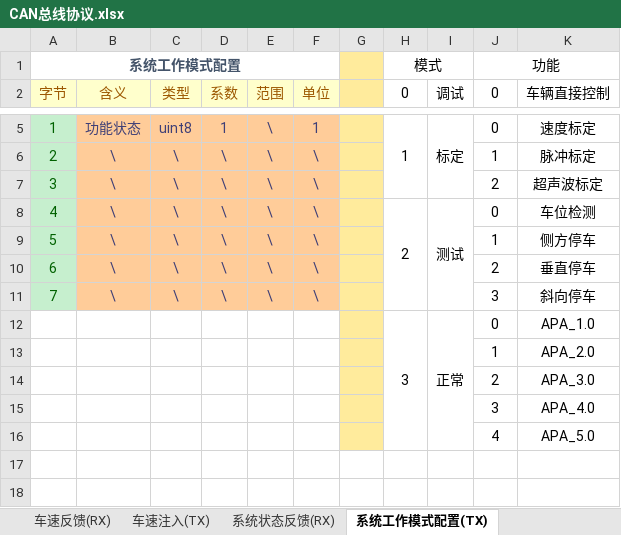
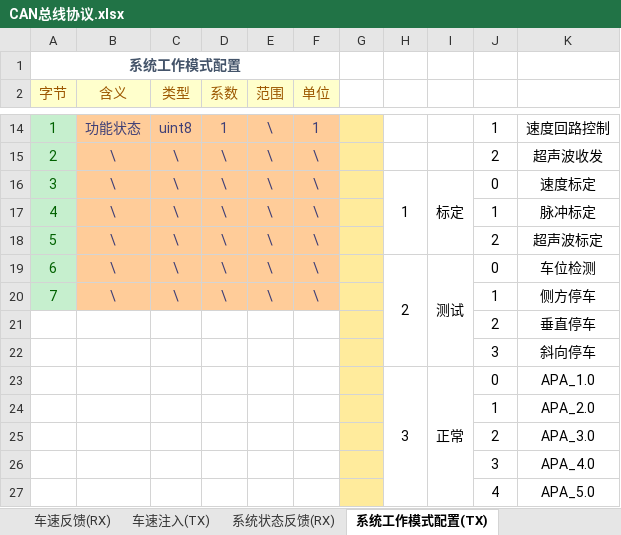
Before and after one commit to zgh551/APA_NXP, an Excel workbook: Doc/Protocol/CAN总线协议.xlsx, sheet 系统工作模式配置(TX), drawn as a sheet; only a part is shown, gaps mark what is left out; values as stored, in another font and other column widths than the file's, no borders; removed rows and columns are numbered as before the commit, all else as after; the diff covers the shown part only; the diff names each change by its address in the sheet, - before the commit and + after, or states it on an @@ line.

```diff
--- a/Doc/Protocol/CAN总线协议.xlsx (sheet 系统工作模式配置(TX))
+++ b/Doc/Protocol/CAN总线协议.xlsx (sheet 系统工作模式配置(TX))
-G1:G2 fill: #FFEB9C
+G1:G2 fill: none
-H1: 模式
+H1: (empty)
-H1:I1 merged
-J1: 功能
+J1: (empty)
-J1:K1 merged
-H2: 0
+H2: (empty)
-H2:H4 merged
-I2: 调试
+I2: (empty)
-I2:I4 merged
-J2: 0
+J2: (empty)
-K2: 车辆直接控制
+K2: (empty)
-H14: 1
+H14: (empty)
-H5:H7 merged
-I14: 标定
+I14: (empty)
-I5:I7 merged
-J14: 0
+J14: 1
-K14: 速度标定
+K14: 速度回路控制
-J15: 1
+J15: 2
-K15: 脉冲标定
+K15: 超声波收发
-H16: (empty)
+H16: 1
+H16:H18 merged
-I16: (empty)
+I16: 标定
+I16:I18 merged
-J16: 2
+J16: 0
-K16: 超声波标定
+K16: 速度标定
-H17: 2
+H17: (empty)
-H8:H11 merged
-I17: 测试
+I17: (empty)
-I8:I11 merged
-J17: 0
+J17: 1
-K17: 车位检测
+K17: 脉冲标定
-J18: 1
+J18: 2
-K18: 侧方停车
+K18: 超声波标定
-H19: (empty)
+H19: 2
+H19:H22 merged
-I19: (empty)
+I19: 测试
+I19:I22 merged
-J19: 2
+J19: 0
-K19: 垂直停车
+K19: 车位检测
-J20: 3
+J20: 1
-K20: 斜向停车
+K20: 侧方停车
+row 21:  |  |  |  |  |  |  |  |  | 2 | 垂直停车
+row 22:  |  |  |  |  |  |  |  |  | 3 | 斜向停车
```
Also changed, not shown: 9 added rows, 6 edited cells, cell formats and merged cells elsewhere in this sheet, sheet 车辆跟踪信息(RX), sheet 车身状态注入(TX), sheet 系统状态反馈(RX), other sheet tabs.
